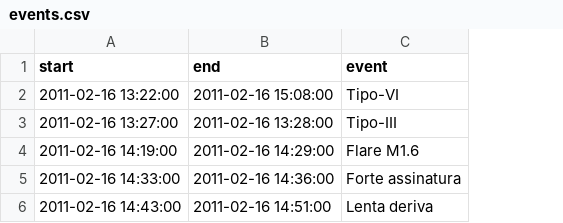
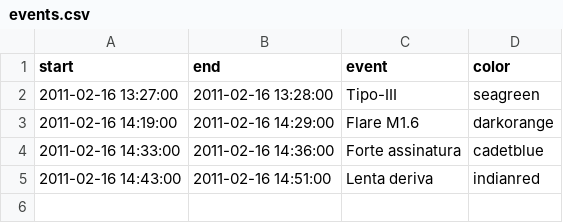
Before and after one commit to andrekorol/flare-hunter, a CSV file: ifsp2019/events.csv, drawn as a sheet; removed rows and columns are numbered as before the commit, all else as after; the diff names each change by its address in the sheet, - before the commit and + after, or states it on an @@ line.

```diff
--- a/ifsp2019/events.csv
+++ b/ifsp2019/events.csv
+column D (color), rows 2-5: seagreen | darkorange | cadetblue | indianred
-row 2: 2011-02-16 13:22:00 | 2011-02-16 15:08:00 | Tipo-VI
```
Also changed, not shown: 3 other files.
